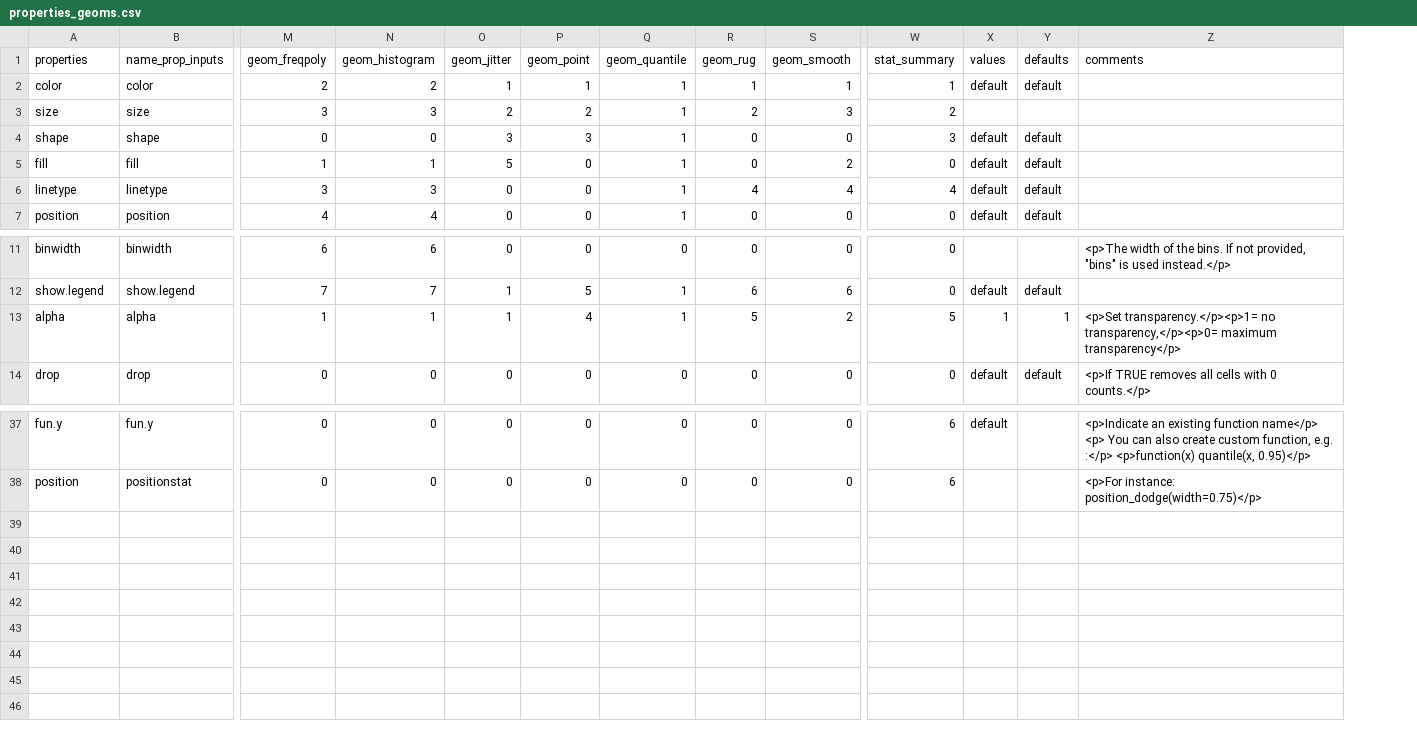
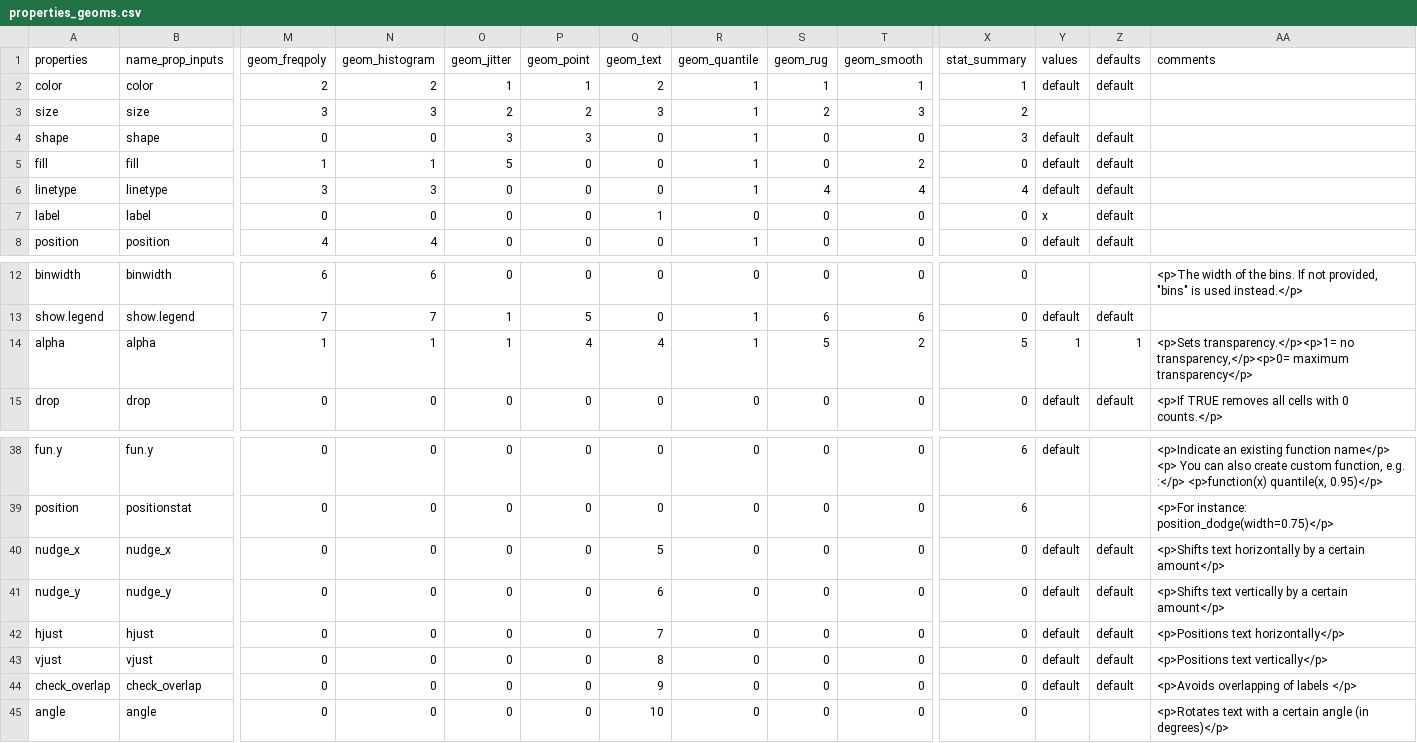
Before and after one commit to lvaudor/graphiT, a CSV file: inst/app/data/properties_geoms.csv, drawn as a sheet; only a part is shown, gaps mark what is left out; addresses are those after the commit; rows hold the shown columns only; the diff names each change by its address in the sheet, - before the commit and + after, or states it on an @@ line.

Commit message:
update geom_text

```diff
--- a/inst/app/data/properties_geoms.csv
+++ b/inst/app/data/properties_geoms.csv
+column Q (geom_text), rows 2-6: 2 | 3 | 0 | 0 | 0; row 8: 0; rows 12-15: 0 | 0 | 4 | 0; rows 38-39: 0 | 0
+row 7: label | label | 0 | 0 | 0 | 0 | 1 | 0 | 0 | 0 | 0 | x | default
-AA14 (comments): <p>Set transparency.</p><p>1= no…
+AA14 (comments): <p>Sets transparency.</p><p>1= no…
+row 40: nudge_x | nudge_x | 0 | 0 | 0 | 0 | 5 | 0 | 0 | 0 | 0 | default | default | <p>Shifts text horizontally by a certain amount</p>
+row 41: nudge_y | nudge_y | 0 | 0 | 0 | 0 | 6 | 0 | 0 | 0 | 0 | default | default | <p>Shifts text vertically by a certain amount</p>
+row 42: hjust | hjust | 0 | 0 | 0 | 0 | 7 | 0 | 0 | 0 | 0 | default | default | <p>Positions text horizontally</p>
+row 43: vjust | vjust | 0 | 0 | 0 | 0 | 8 | 0 | 0 | 0 | 0 | default | default | <p>Positions text vertically</p>
+row 44: check_overlap | check_overlap | 0 | 0 | 0 | 0 | 9 | 0 | 0 | 0 | 0 | default | default | <p>Avoids overlapping of labels </p>
+row 45: angle | angle | 0 | 0 | 0 | 0 | 10 | 0 | 0 | 0 | 0 |  |  | <p>Rotates text with a certain angle (in degrees)</p>
```
Also changed, not shown: inst/app/data/catdata.csv, 25 other files.
